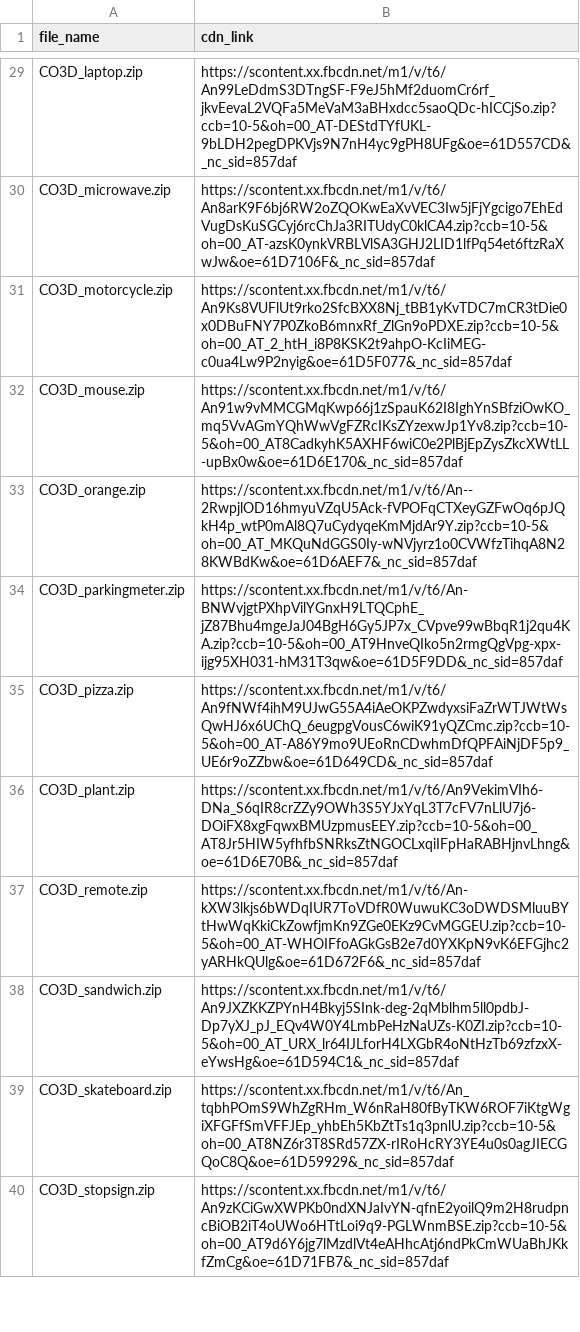
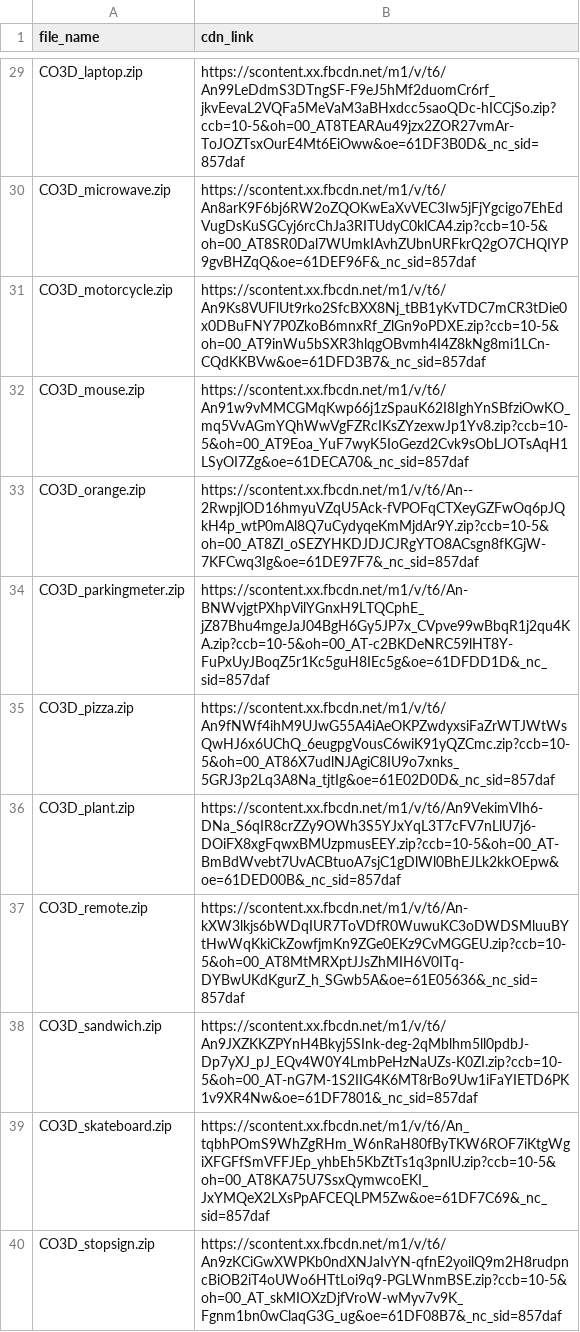
Before and after one commit to POSTECH-CVLab/PeRFception, a CSV file: scripts/data/list.csv, drawn as a sheet; only a part is shown, gaps mark what is left out; the diff covers the shown part only; the diff names each change by its address in the sheet, - before the commit and + after, or states it on an @@ line.

```diff
--- a/scripts/data/list.csv
+++ b/scripts/data/list.csv
-B29 (cdn_link): https://scontent.xx.fbcdn.net/m1/v/t6/An99LeDdmS3DTngSF-F9eJ5hMf2duomCr6rf_jkvEevaL2VQFa5MeVaM3aBHxdcc5saoQDc-hICCjSo.zip?ccb=10-5&oh=00_AT-DEStdTYfUKL-9bLDH2pegDPKVjs9N7nH4yc9gPH8UFg&oe=61D557CD&_nc_sid=857daf
+B29 (cdn_link): https://scontent.xx.fbcdn.net/m1/v/t6/An99LeDdmS3DTngSF-F9eJ5hMf2duomCr6rf_jkvEevaL2VQFa5MeVaM3aBHxdcc5saoQDc-hICCjSo.zip?ccb=10-5&oh=00_AT8TEARAu49jzx2ZOR27vmAr-ToJOZTsxOurE4Mt6EiOww&oe=61DF3B0D&_nc_sid=857daf
-B30 (cdn_link): https://scontent.xx.fbcdn.net/m1/v/t6/An8arK9F6bj6RW2oZQOKwEaXvVEC3Iw5jFjYgcigo7EhEdVugDsKuSGCyj6rcChJa3RITUdyC0klCA4.zip?ccb=10-5&oh=00_AT-azsK0ynkVRBLVlSA3GHJ2LID1lfPq54et6ftzRaXwJw&oe=61D7106F&_nc_sid=857daf
+B30 (cdn_link): https://scontent.xx.fbcdn.net/m1/v/t6/An8arK9F6bj6RW2oZQOKwEaXvVEC3Iw5jFjYgcigo7EhEdVugDsKuSGCyj6rcChJa3RITUdyC0klCA4.zip?ccb=10-5&oh=00_AT8SR0Dal7WUmkIAvhZUbnURFkrQ2gO7CHQIYP9gvBHZqQ&oe=61DEF96F&_nc_sid=857daf
-B31 (cdn_link): https://scontent.xx.fbcdn.net/m1/v/t6/An9Ks8VUFlUt9rko2SfcBXX8Nj_tBB1yKvTDC7mCR3tDie0x0DBuFNY7P0ZkoB6mnxRf_ZlGn9oPDXE.zip?ccb=10-5&oh=00_AT_2_htH_i8P8KSK2t9ahpO-KcIiMEG-c0ua4Lw9P2nyig&oe=61D5F077&_nc_sid=857daf
+B31 (cdn_link): https://scontent.xx.fbcdn.net/m1/v/t6/An9Ks8VUFlUt9rko2SfcBXX8Nj_tBB1yKvTDC7mCR3tDie0x0DBuFNY7P0ZkoB6mnxRf_ZlGn9oPDXE.zip?ccb=10-5&oh=00_AT9inWu5bSXR3hlqgOBvmh4I4Z8kNg8mi1LCn-CQdKKBVw&oe=61DFD3B7&_nc_sid=857daf
-B32 (cdn_link): https://scontent.xx.fbcdn.net/m1/v/t6/An91w9vMMCGMqKwp66j1zSpauK62I8IghYnSBfziOwKO_mq5VvAGmYQhWwVgFZRcIKsZYzexwJp1Yv8.zip?ccb=10-5&oh=00_AT8CadkyhK5AXHF6wiC0e2PlBjEpZysZkcXWtLL-upBx0w&oe=61D6E170&_nc_sid=857daf
+B32 (cdn_link): https://scontent.xx.fbcdn.net/m1/v/t6/An91w9vMMCGMqKwp66j1zSpauK62I8IghYnSBfziOwKO_mq5VvAGmYQhWwVgFZRcIKsZYzexwJp1Yv8.zip?ccb=10-5&oh=00_AT9Eoa_YuF7wyK5IoGezd2Cvk9sObLJOTsAqH1LSyOI7Zg&oe=61DECA70&_nc_sid=857daf
-B33 (cdn_link): https://scontent.xx.fbcdn.net/m1/v/t6/An--2RwpjlOD16hmyuVZqU5Ack-fVPOFqCTXeyGZFwOq6pJQkH4p_wtP0mAl8Q7uCydyqeKmMjdAr9Y.zip?ccb=10-5&oh=00_AT_MKQuNdGGS0Iy-wNVjyrz1o0CVWfzTihqA8N28KWBdKw&oe=61D6AEF7&_nc_sid=857daf
+B33 (cdn_link): https://scontent.xx.fbcdn.net/m1/v/t6/An--2RwpjlOD16hmyuVZqU5Ack-fVPOFqCTXeyGZFwOq6pJQkH4p_wtP0mAl8Q7uCydyqeKmMjdAr9Y.zip?ccb=10-5&oh=00_AT8ZI_oSEZYHKDJDJCJRgYTO8ACsgn8fKGjW-7KFCwq3Ig&oe=61DE97F7&_nc_sid=857daf
-B34 (cdn_link): https://scontent.xx.fbcdn.net/m1/v/t6/An-BNWvjgtPXhpVilYGnxH9LTQCphE_jZ87Bhu4mgeJaJ04BgH6Gy5JP7x_CVpve99wBbqR1j2qu4KA.zip?ccb=10-5&oh=00_AT9HnveQIko5n2rmgQgVpg-xpx-ijg95XH031-hM31T3qw&oe=61D5F9DD&_nc_sid=857daf
+B34 (cdn_link): https://scontent.xx.fbcdn.net/m1/v/t6/An-BNWvjgtPXhpVilYGnxH9LTQCphE_jZ87Bhu4mgeJaJ04BgH6Gy5JP7x_CVpve99wBbqR1j2qu4KA.zip?ccb=10-5&oh=00_AT-c2BKDeNRC59lHT8Y-FuPxUyJBoqZ5r1Kc5guH8IEc5g&oe=61DFDD1D&_nc_sid=857daf
-B35 (cdn_link): https://scontent.xx.fbcdn.net/m1/v/t6/An9fNWf4ihM9UJwG55A4iAeOKPZwdyxsiFaZrWTJWtWsQwHJ6x6UChQ_6eugpgVousC6wiK91yQZCmc.zip?ccb=10-5&oh=00_AT-A86Y9mo9UEoRnCDwhmDfQPFAiNjDF5p9_UE6r9oZZbw&oe=61D649CD&_nc_sid=857daf
+B35 (cdn_link): https://scontent.xx.fbcdn.net/m1/v/t6/An9fNWf4ihM9UJwG55A4iAeOKPZwdyxsiFaZrWTJWtWsQwHJ6x6UChQ_6eugpgVousC6wiK91yQZCmc.zip?ccb=10-5&oh=00_AT86X7udlNJAgiC8IU9o7xnks_5GRJ3p2Lq3A8Na_tjtIg&oe=61E02D0D&_nc_sid=857daf
-B36 (cdn_link): https://scontent.xx.fbcdn.net/m1/v/t6/An9VekimVIh6-DNa_S6qIR8crZZy9OWh3S5YJxYqL3T7cFV7nLlU7j6-DOiFX8xgFqwxBMUzpmusEEY.zip?ccb=10-5&oh=00_AT8Jr5HIW5yfhfbSNRksZtNGOCLxqiIFpHaRABHjnvLhng&oe=61D6E70B&_nc_sid=857daf
+B36 (cdn_link): https://scontent.xx.fbcdn.net/m1/v/t6/An9VekimVIh6-DNa_S6qIR8crZZy9OWh3S5YJxYqL3T7cFV7nLlU7j6-DOiFX8xgFqwxBMUzpmusEEY.zip?ccb=10-5&oh=00_AT-BmBdWvebt7UvACBtuoA7sjC1gDlWl0BhEJLk2kkOEpw&oe=61DED00B&_nc_sid=857daf
-B37 (cdn_link): https://scontent.xx.fbcdn.net/m1/v/t6/An-kXW3lkjs6bWDqIUR7ToVDfR0WuwuKC3oDWDSMluuBYtHwWqKkiCkZowfjmKn9ZGe0EKz9CvMGGEU.zip?ccb=10-5&oh=00_AT-WHOIFfoAGkGsB2e7d0YXKpN9vK6EFGjhc2yARHkQUlg&oe=61D672F6&_nc_sid=857daf
+B37 (cdn_link): https://scontent.xx.fbcdn.net/m1/v/t6/An-kXW3lkjs6bWDqIUR7ToVDfR0WuwuKC3oDWDSMluuBYtHwWqKkiCkZowfjmKn9ZGe0EKz9CvMGGEU.zip?ccb=10-5&oh=00_AT8MtMRXptJJsZhMIH6V0ITq-DYBwUKdKgurZ_h_SGwb5A&oe=61E05636&_nc_sid=857daf
-B38 (cdn_link): https://scontent.xx.fbcdn.net/m1/v/t6/An9JXZKKZPYnH4Bkyj5SInk-deg-2qMblhm5ll0pdbJ-Dp7yXJ_pJ_EQv4W0Y4LmbPeHzNaUZs-K0ZI.zip?ccb=10-5&oh=00_AT_URX_lr64IJLforH4LXGbR4oNtHzTb69zfzxX-eYwsHg&oe=61D594C1&_nc_sid=857daf
+B38 (cdn_link): https://scontent.xx.fbcdn.net/m1/v/t6/An9JXZKKZPYnH4Bkyj5SInk-deg-2qMblhm5ll0pdbJ-Dp7yXJ_pJ_EQv4W0Y4LmbPeHzNaUZs-K0ZI.zip?ccb=10-5&oh=00_AT-nG7M-1S2IIG4K6MT8rBo9Uw1iFaYIETD6PK1v9XR4Nw&oe=61DF7801&_nc_sid=857daf
-B39 (cdn_link): https://scontent.xx.fbcdn.net/m1/v/t6/An_tqbhPOmS9WhZgRHm_W6nRaH80fByTKW6ROF7iKtgWgiXFGFfSmVFFJEp_yhbEh5KbZtTs1q3pnlU.zip?ccb=10-5&oh=00_AT8NZ6r3T8SRd57ZX-rIRoHcRY3YE4u0s0agJIECGQoC8Q&oe=61D59929&_nc_sid=857daf
+B39 (cdn_link): https://scontent.xx.fbcdn.net/m1/v/t6/An_tqbhPOmS9WhZgRHm_W6nRaH80fByTKW6ROF7iKtgWgiXFGFfSmVFFJEp_yhbEh5KbZtTs1q3pnlU.zip?ccb=10-5&oh=00_AT8KA75U7SsxQymwcoEKI_JxYMQeX2LXsPpAFCEQLPM5Zw&oe=61DF7C69&_nc_sid=857daf
-B40 (cdn_link): https://scontent.xx.fbcdn.net/m1/v/t6/An9zKCiGwXWPKb0ndXNJaIvYN-qfnE2yoilQ9m2H8rudpncBiOB2iT4oUWo6HTtLoi9q9-PGLWnmBSE.zip?ccb=10-5&oh=00_AT9d6Y6jg7lMzdlVt4eAHhcAtj6ndPkCmWUaBhJKkfZmCg&oe=61D71FB7&_nc_sid=857daf
+B40 (cdn_link): https://scontent.xx.fbcdn.net/m1/v/t6/An9zKCiGwXWPKb0ndXNJaIvYN-qfnE2yoilQ9m2H8rudpncBiOB2iT4oUWo6HTtLoi9q9-PGLWnmBSE.zip?ccb=10-5&oh=00_AT_skMIOXzDjfVroW-wMyv7v9K_Fgnm1bn0wClaqG3G_ug&oe=61DF08B7&_nc_sid=857daf
```
Also changed, not shown: 39 edited cells elsewhere in this file, 17 other files.
